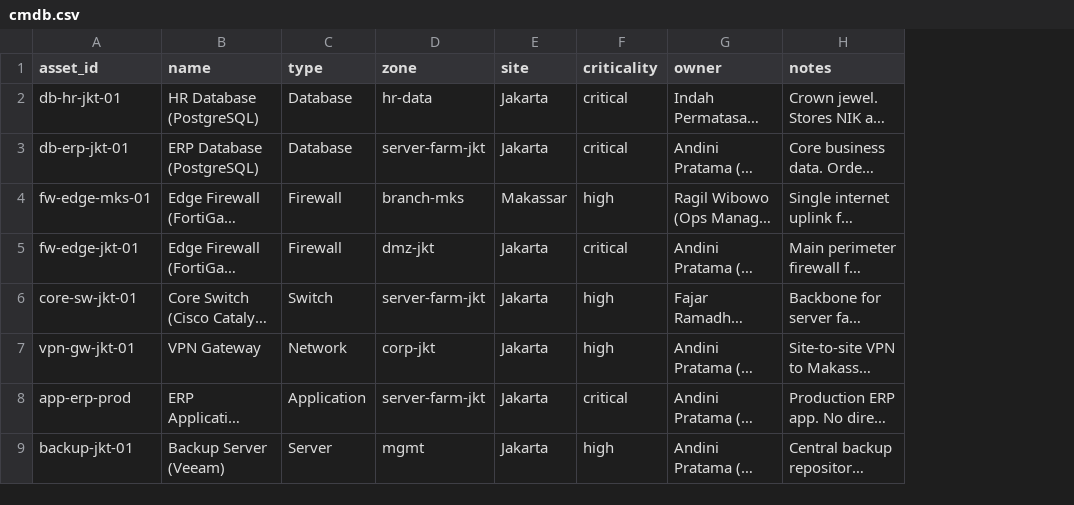
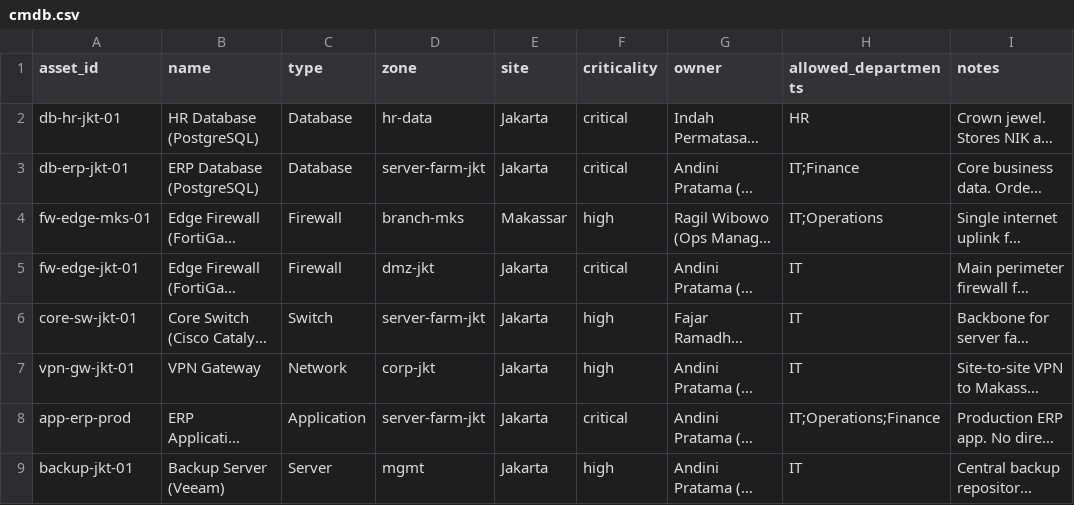
Before and after one commit to izzatbey/tencent-hackathon, a CSV file: .codebuddy/skills/security-sahabat/kb/cmdb.csv, drawn as a sheet; only a part is shown; long unchanged cells end in …; the diff names each change by its address in the sheet, - before the commit and + after, or states it on an @@ line.

```diff
--- a/.codebuddy/skills/security-sahabat/kb/cmdb.csv
+++ b/.codebuddy/skills/security-sahabat/kb/cmdb.csv
+column H (allowed_departments), rows 2-9: HR | IT;Finance | IT;Operations | IT | IT | IT | IT;Operations;Finance | IT
```
Also changed, not shown: .codebuddy/skills/security-sahabat/kb/directory.csv, knowledge-base/kb/cmdb.csv, 11 other files.
